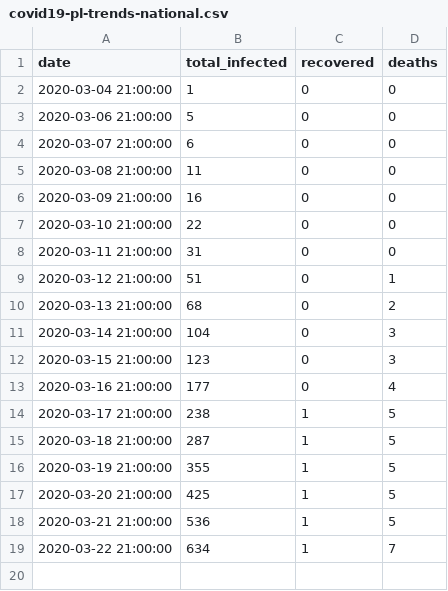
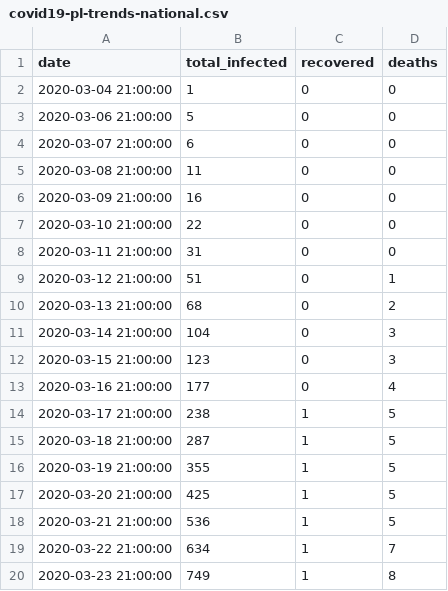
Before and after one commit to wpa/COVID-19, a CSV file: national-trend-data/covid19-pl-trends-national.csv, drawn as a sheet; the diff names each change by its address in the sheet, - before the commit and + after, or states it on an @@ line.

Commit message:
Update covid19-pl-trends-national.csv

```diff
--- a/national-trend-data/covid19-pl-trends-national.csv
+++ b/national-trend-data/covid19-pl-trends-national.csv
+row 20: 2020-03-23 21:00:00 | 749 | 1 | 8
```
